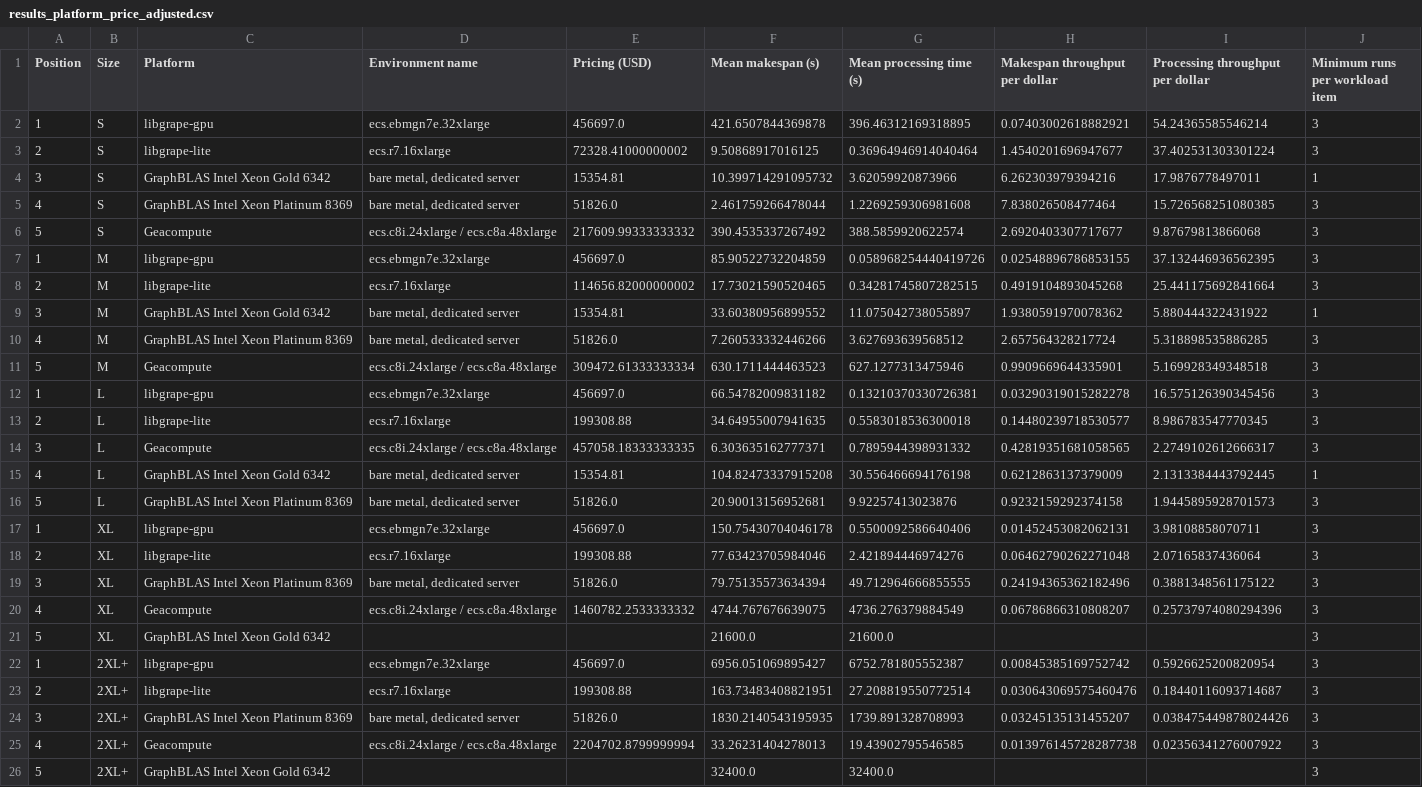
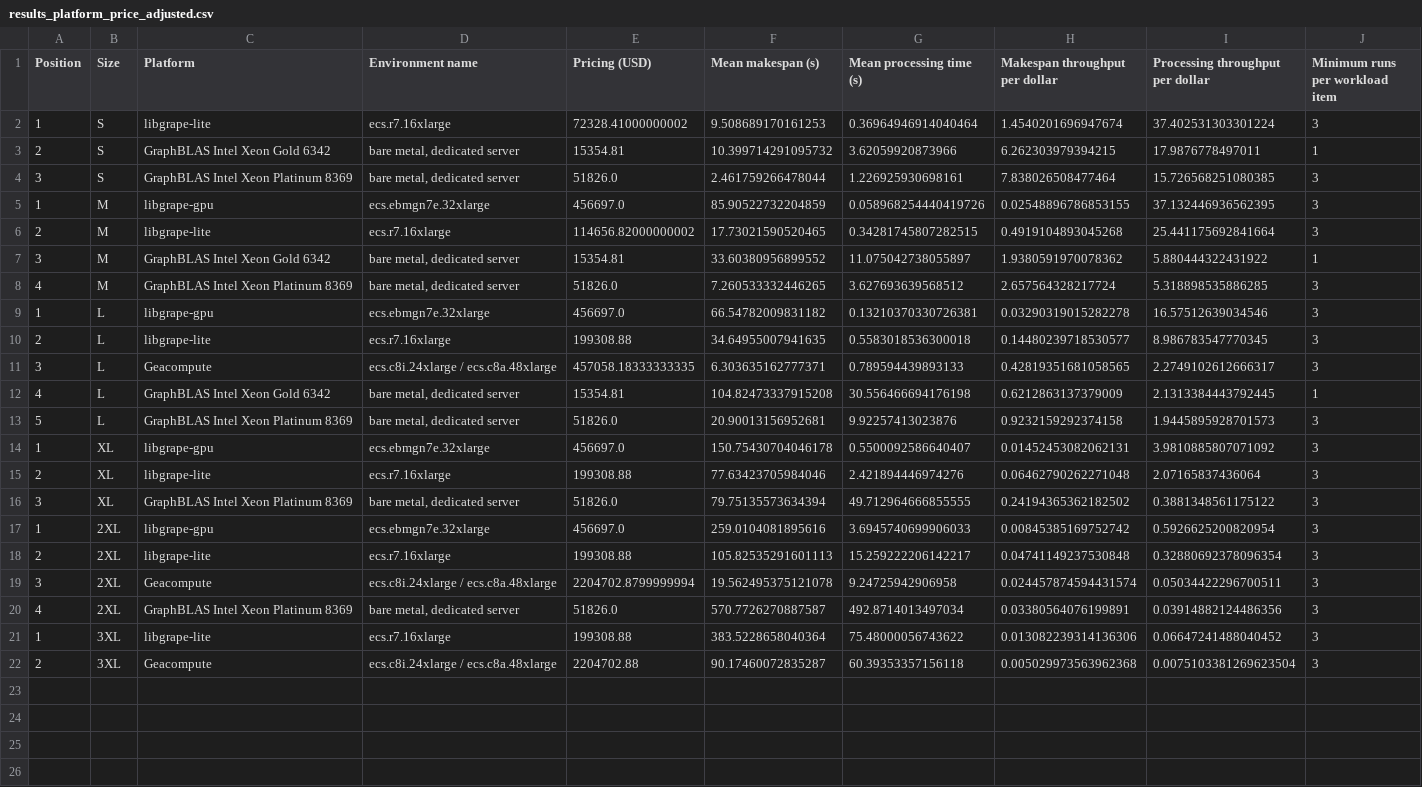
Before and after one commit to ldbc/graphalytics-competition-2023-results, a CSV file: results_platform_price_adjusted.csv, drawn as a sheet.

Commit message:
Split 2XL+ into 2XL and 3XL; Remove platforms that did not run all datasets in each size.
Signed-off-by: septicmk <mengke.mk@alibaba-inc.com>

```diff
--- a/results_platform_price_adjusted.csv
+++ b/results_platform_price_adjusted.csv
@@ -1,7 +1,5 @@
 Position	Size	Platform	Environment name	Pricing (USD)	Mean makespan (s)	Mean processing time (s)	Makespan throughput per dollar	Processing throughput per dollar	Minimum runs per workload item
-1	S	libgrape-gpu	ecs.ebmgn7e.32xlarge	456697.0	421.6507844369878	396.46312169318895	0.07403002618882921	54.24365585546214	3
-2	S	libgrape-lite	ecs.r7.16xlarge	72328.41000000002	9.50868917016125	0.36964946914040464	1.4540201696947677	37.402531303301224	3
-3	S	GraphBLAS Intel Xeon Gold 6342	bare metal, dedicated server	15354.81	10.399714291095732	3.62059920873966	6.262303979394216	17.9876778497011	1
-4	S	GraphBLAS Intel Xeon Platinum 8369	bare metal, dedicated server	51826.0	2.461759266478044	1.2269259306981608	7.838026508477464	15.726568251080385	3
-5	S	Geacompute	ecs.c8i.24xlarge / ecs.c8a.48xlarge	217609.99333333332	390.4535337267492	388.5859920622574	2.6920403307717677	9.87679813866068	3
+1	S	libgrape-lite	ecs.r7.16xlarge	72328.41000000002	9.508689170161253	0.36964946914040464	1.4540201696947674	37.402531303301224	3
+2	S	GraphBLAS Intel Xeon Gold 6342	bare metal, dedicated server	15354.81	10.399714291095732	3.62059920873966	6.262303979394215	17.9876778497011	1
+3	S	GraphBLAS Intel Xeon Platinum 8369	bare metal, dedicated server	51826.0	2.461759266478044	1.226925930698161	7.838026508477464	15.726568251080385	3
 1	M	libgrape-gpu	ecs.ebmgn7e.32xlarge	456697.0	85.90522732204859	0.058968254440419726	0.02548896786853155	37.132446936562395	3
@@ -9,18 +7,16 @@ Position	Size	Platform	Environment name	Pricing (USD)	Mean makespan (s)	Mean pro
 3	M	GraphBLAS Intel Xeon Gold 6342	bare metal, dedicated server	15354.81	33.60380956899552	11.075042738055897	1.9380591970078362	5.880444322431922	1
-4	M	GraphBLAS Intel Xeon Platinum 8369	bare metal, dedicated server	51826.0	7.260533332446266	3.627693639568512	2.657564328217724	5.318898535886285	3
-5	M	Geacompute	ecs.c8i.24xlarge / ecs.c8a.48xlarge	309472.61333333334	630.1711444463523	627.1277313475946	0.9909669644335901	5.169928349348518	3
-1	L	libgrape-gpu	ecs.ebmgn7e.32xlarge	456697.0	66.54782009831182	0.13210370330726381	0.03290319015282278	16.575126390345456	3
+4	M	GraphBLAS Intel Xeon Platinum 8369	bare metal, dedicated server	51826.0	7.260533332446265	3.627693639568512	2.657564328217724	5.318898535886285	3
+1	L	libgrape-gpu	ecs.ebmgn7e.32xlarge	456697.0	66.54782009831182	0.13210370330726381	0.03290319015282278	16.57512639034546	3
 2	L	libgrape-lite	ecs.r7.16xlarge	199308.88	34.64955007941635	0.5583018536300018	0.14480239718530577	8.986783547770345	3
-3	L	Geacompute	ecs.c8i.24xlarge / ecs.c8a.48xlarge	457058.18333333335	6.303635162777371	0.7895944398931332	0.42819351681058565	2.2749102612666317	3
+3	L	Geacompute	ecs.c8i.24xlarge / ecs.c8a.48xlarge	457058.18333333335	6.303635162777371	0.789594439893133	0.42819351681058565	2.2749102612666317	3
 4	L	GraphBLAS Intel Xeon Gold 6342	bare metal, dedicated server	15354.81	104.82473337915208	30.556466694176198	0.6212863137379009	2.1313384443792445	1
 5	L	GraphBLAS Intel Xeon Platinum 8369	bare metal, dedicated server	51826.0	20.90013156952681	9.92257413023876	0.9232159292374158	1.9445895928701573	3
-1	XL	libgrape-gpu	ecs.ebmgn7e.32xlarge	456697.0	150.75430704046178	0.5500092586640406	0.01452453082062131	3.98108858070711	3
+1	XL	libgrape-gpu	ecs.ebmgn7e.32xlarge	456697.0	150.75430704046178	0.5500092586640407	0.01452453082062131	3.9810885807071092	3
 2	XL	libgrape-lite	ecs.r7.16xlarge	199308.88	77.63423705984046	2.421894446974276	0.06462790262271048	2.07165837436064	3
-3	XL	GraphBLAS Intel Xeon Platinum 8369	bare metal, dedicated server	51826.0	79.75135573634394	49.712964666855555	0.24194365362182496	0.3881348561175122	3
-4	XL	Geacompute	ecs.c8i.24xlarge / ecs.c8a.48xlarge	1460782.2533333332	4744.767676639075	4736.276379884549	0.06786866310808207	0.25737974080294396	3
-5	XL	GraphBLAS Intel Xeon Gold 6342			21600.0	21600.0			3
-1	2XL+	libgrape-gpu	ecs.ebmgn7e.32xlarge	456697.0	6956.051069895427	6752.781805552387	0.00845385169752742	0.5926625200820954	3
-2	2XL+	libgrape-lite	ecs.r7.16xlarge	199308.88	163.73483408821951	27.208819550772514	0.030643069575460476	0.18440116093714687	3
-3	2XL+	GraphBLAS Intel Xeon Platinum 8369	bare metal, dedicated server	51826.0	1830.2140543195935	1739.891328708993	0.03245135131455207	0.038475449878024426	3
-4	2XL+	Geacompute	ecs.c8i.24xlarge / ecs.c8a.48xlarge	2204702.8799999994	33.26231404278013	19.43902795546585	0.013976145728287738	0.02356341276007922	3
-5	2XL+	GraphBLAS Intel Xeon Gold 6342			32400.0	32400.0			3
+3	XL	GraphBLAS Intel Xeon Platinum 8369	bare metal, dedicated server	51826.0	79.75135573634394	49.712964666855555	0.24194365362182502	0.3881348561175122	3
+1	2XL	libgrape-gpu	ecs.ebmgn7e.32xlarge	456697.0	259.0104081895616	3.6945740699906033	0.00845385169752742	0.5926625200820954	3
+2	2XL	libgrape-lite	ecs.r7.16xlarge	199308.88	105.82535291601113	15.259222206142217	0.04741149237530848	0.32880692378096354	3
+3	2XL	Geacompute	ecs.c8i.24xlarge / ecs.c8a.48xlarge	2204702.8799999994	19.562495375121078	9.24725942906958	0.024457874594431574	0.05034422296700511	3
+4	2XL	GraphBLAS Intel Xeon Platinum 8369	bare metal, dedicated server	51826.0	570.7726270887587	492.8714013497034	0.03380564076199891	0.03914882124486356	3
+1	3XL	libgrape-lite	ecs.r7.16xlarge	199308.88	383.5228658040364	75.48000056743622	0.013082239314136306	0.06647241488040452	3
+2	3XL	Geacompute	ecs.c8i.24xlarge / ecs.c8a.48xlarge	2204702.88	90.17460072835287	60.39353357156118	0.005029973563962368	0.0075103381269623504	3
```
Also changed, not shown: input-data/datasets.csv, 3 other files.
